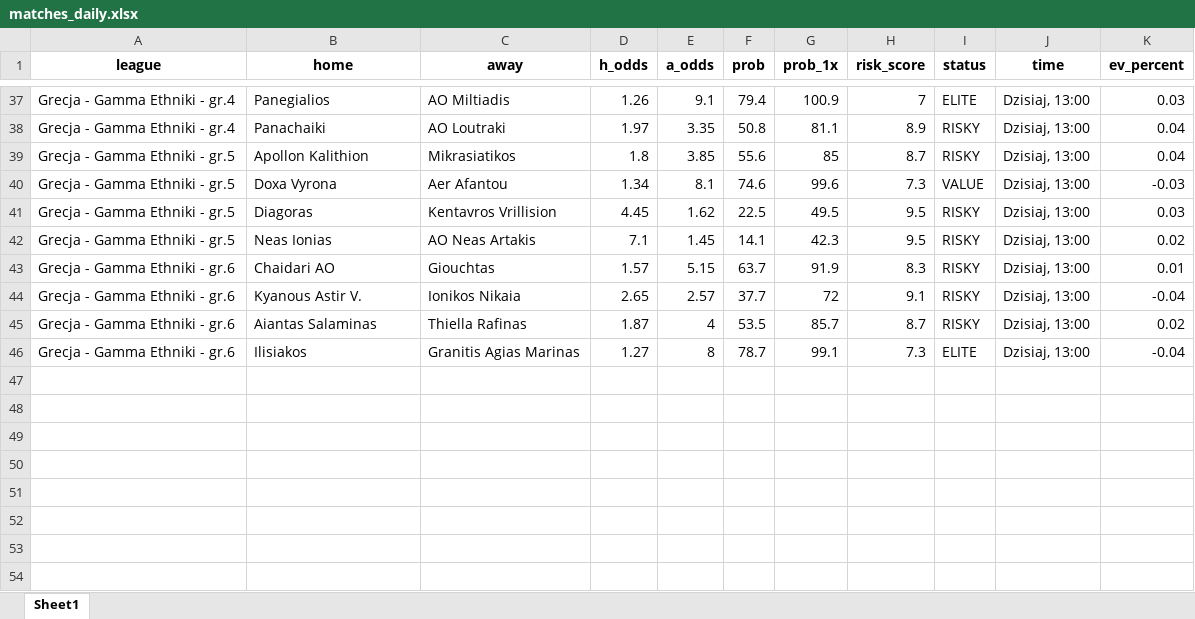
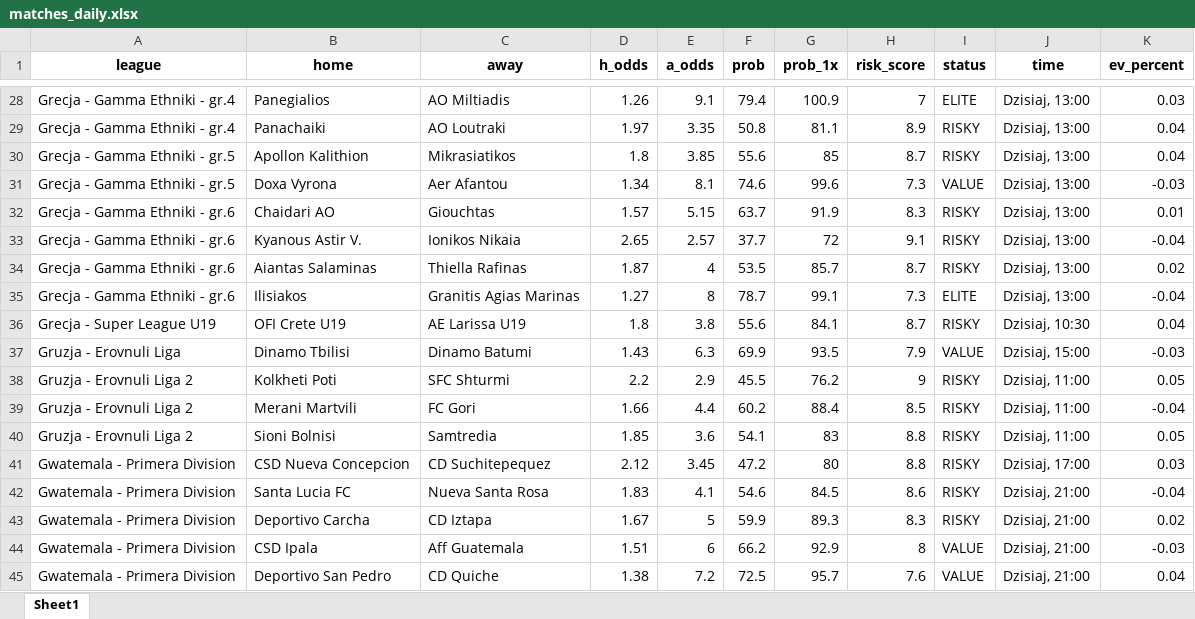
Before and after one commit to Byadiso/webscraper_advanced, an Excel workbook: matches_daily.xlsx, sheet Sheet1, drawn as a sheet; only a part is shown, gaps mark what is left out; values as stored, in another font and other column widths than the file's, no borders; removed rows and columns are numbered as before the commit, all else as after; the diff covers the shown part only; the diff names each change by its address in the sheet, - before the commit and + after, or states it on an @@ line.

```diff
--- a/matches_daily.xlsx (sheet Sheet1)
+++ b/matches_daily.xlsx (sheet Sheet1)
-row 41: Grecja - Gamma Ethniki - gr.5 | Diagoras | Kentavros Vrillision | 4.45 | 1.62 | 22.5 | 49.5 | 9.5 | RISKY | Dzisiaj, 13:00 | 0.03
-row 42: Grecja - Gamma Ethniki - gr.5 | Neas Ionias | AO Neas Artakis | 7.1 | 1.45 | 14.1 | 42.3 | 9.5 | RISKY | Dzisiaj, 13:00 | 0.02
+row 36: Grecja - Super League U19 | OFI Crete U19 | AE Larissa U19 | 1.8 | 3.8 | 55.6 | 84.1 | 8.7 | RISKY | Dzisiaj, 10:30 | 0.04
+row 37: Gruzja - Erovnuli Liga | Dinamo Tbilisi | Dinamo Batumi | 1.43 | 6.3 | 69.9 | 93.5 | 7.9 | VALUE | Dzisiaj, 15:00 | -0.03
+row 38: Gruzja - Erovnuli Liga 2 | Kolkheti Poti | SFC Shturmi | 2.2 | 2.9 | 45.5 | 76.2 | 9 | RISKY | Dzisiaj, 11:00 | 0.05
+row 39: Gruzja - Erovnuli Liga 2 | Merani Martvili | FC Gori | 1.66 | 4.4 | 60.2 | 88.4 | 8.5 | RISKY | Dzisiaj, 11:00 | -0.04
+row 40: Gruzja - Erovnuli Liga 2 | Sioni Bolnisi | Samtredia | 1.85 | 3.6 | 54.1 | 83 | 8.8 | RISKY | Dzisiaj, 11:00 | 0.05
+row 41: Gwatemala - Primera Division | CSD Nueva Concepcion | CD Suchitepequez | 2.12 | 3.45 | 47.2 | 80 | 8.8 | RISKY | Dzisiaj, 17:00 | 0.03
+row 42: Gwatemala - Primera Division | Santa Lucia FC | Nueva Santa Rosa | 1.83 | 4.1 | 54.6 | 84.5 | 8.6 | RISKY | Dzisiaj, 21:00 | -0.04
+row 43: Gwatemala - Primera Division | Deportivo Carcha | CD Iztapa | 1.67 | 5 | 59.9 | 89.3 | 8.3 | RISKY | Dzisiaj, 21:00 | 0.02
+row 44: Gwatemala - Primera Division | CSD Ipala | Aff Guatemala | 1.51 | 6 | 66.2 | 92.9 | 8 | VALUE | Dzisiaj, 21:00 | -0.03
+row 45: Gwatemala - Primera Division | Deportivo San Pedro | CD Quiche | 1.38 | 7.2 | 72.5 | 95.7 | 7.6 | VALUE | Dzisiaj, 21:00 | 0.04
```
Also changed, not shown: 9 removed rows and 61 edited cells elsewhere in this sheet, 1 other file.
